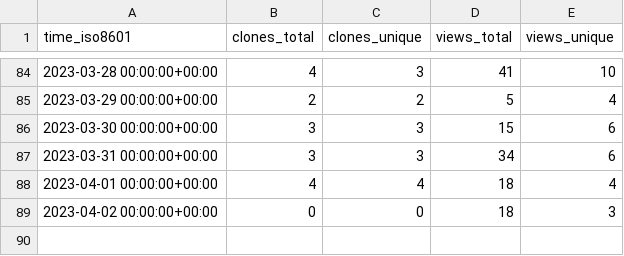
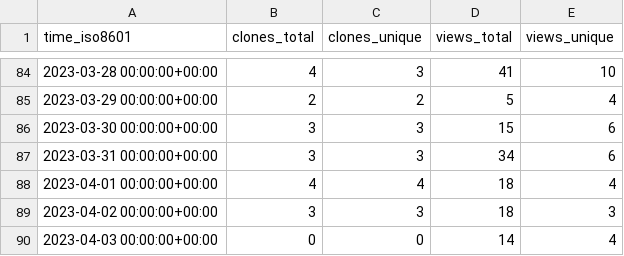
Before and after one commit to jongpie/NebulaCacheManager, a CSV file: jongpie/NebulaCacheManager/ghrs-data/views_clones_aggregate.csv, drawn as a sheet; only a part is shown, gaps mark what is left out.

```diff
--- a/jongpie/NebulaCacheManager/ghrs-data/views_clones_aggregate.csv
+++ b/jongpie/NebulaCacheManager/ghrs-data/views_clones_aggregate.csv
@@ -88,2 +88,3 @@ time_iso8601,clones_total,clones_unique,views_total,views_unique
 2023-04-01 00:00:00+00:00,4,4,18,4
-2023-04-02 00:00:00+00:00,0,0,18,3
+2023-04-02 00:00:00+00:00,3,3,18,3
+2023-04-03 00:00:00+00:00,0,0,14,4
```
Also changed, not shown: 1 other file.
